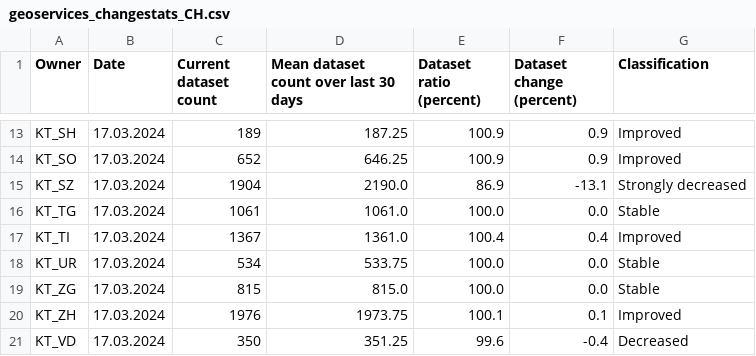
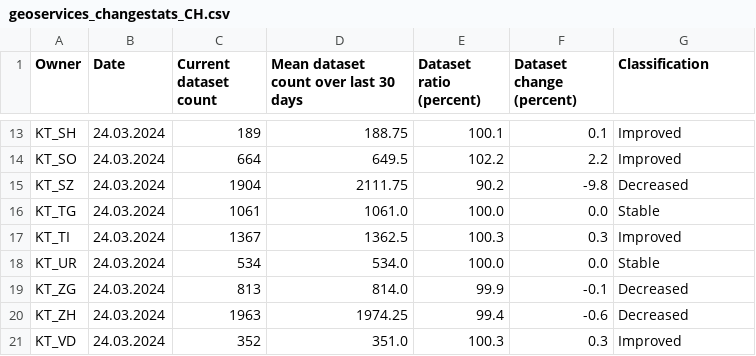
Before and after one commit to davidoesch/geoservice_harvester_poc, a CSV file: data/geoservices_changestats_CH.csv, drawn as a sheet; only a part is shown, gaps mark what is left out; the diff covers the shown part only; the diff names each change by its address in the sheet, - before the commit and + after, or states it on an @@ line.

```diff
--- a/data/geoservices_changestats_CH.csv
+++ b/data/geoservices_changestats_CH.csv
-B13:B21 (Date): 17.03.2024
+B13:B21 (Date): 24.03.2024
-D13: 187.25
+D13: 188.75
-E13 (Dataset ratio (percent)): 100.9
+E13 (Dataset ratio (percent)): 100.1
-F13 (Dataset change (percent)): 0.9
+F13 (Dataset change (percent)): 0.1
-C14 (Current dataset count): 652
+C14 (Current dataset count): 664
-D14: 646.25
+D14: 649.5
-E14 (Dataset ratio (percent)): 100.9
+E14 (Dataset ratio (percent)): 102.2
-F14 (Dataset change (percent)): 0.9
+F14 (Dataset change (percent)): 2.2
-D15: 2190.0
+D15: 2111.75
-E15 (Dataset ratio (percent)): 86.9
+E15 (Dataset ratio (percent)): 90.2
-F15 (Dataset change (percent)): -13.1
+F15 (Dataset change (percent)): -9.8
-G15 (Classification): Strongly decreased
+G15 (Classification): Decreased
-D17: 1361.0
+D17: 1362.5
-E17 (Dataset ratio (percent)): 100.4
+E17 (Dataset ratio (percent)): 100.3
-F17 (Dataset change (percent)): 0.4
+F17 (Dataset change (percent)): 0.3
-D18: 533.75
+D18: 534.0
-C19 (Current dataset count): 815
+C19 (Current dataset count): 813
-D19: 815.0
+D19: 814.0
-E19 (Dataset ratio (percent)): 100.0
+E19 (Dataset ratio (percent)): 99.9
-F19 (Dataset change (percent)): 0.0
+F19 (Dataset change (percent)): -0.1
-G19 (Classification): Stable
+G19 (Classification): Decreased
-C20 (Current dataset count): 1976
+C20 (Current dataset count): 1963
-D20: 1973.75
+D20: 1974.25
-E20 (Dataset ratio (percent)): 100.1
+E20 (Dataset ratio (percent)): 99.4
-F20 (Dataset change (percent)): 0.1
+F20 (Dataset change (percent)): -0.6
-G20 (Classification): Improved
+G20 (Classification): Decreased
-C21 (Current dataset count): 350
+C21 (Current dataset count): 352
-D21: 351.25
+D21: 351.0
-E21 (Dataset ratio (percent)): 99.6
+E21 (Dataset ratio (percent)): 100.3
-F21 (Dataset change (percent)): -0.4
+F21 (Dataset change (percent)): 0.3
-G21 (Classification): Decreased
+G21 (Classification): Improved
```
Also changed, not shown: 50 edited cells elsewhere in this file.
